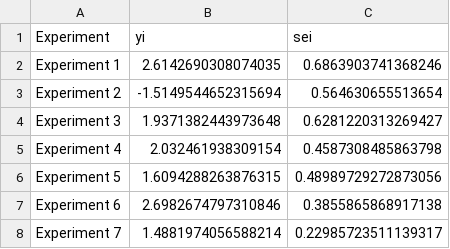
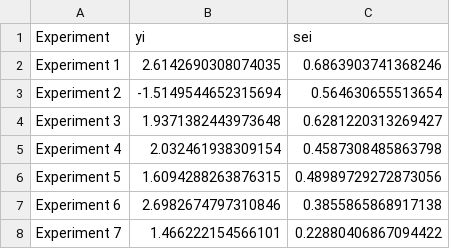
Before and after one commit to ianhussey/shared-features, a CSV file: meta analysis data/results_for_meta_analysis_behavioural_intentions.csv, drawn as a sheet.

Commit message:
added total n to analysis, added forest plot pdfs, updated meta data

```diff
--- a/meta analysis data/results_for_meta_analysis_behavioural_intentions.csv
+++ b/meta analysis data/results_for_meta_analysis_behavioural_intentions.csv
@@ -7,2 +7,2 @@ Experiment 5,1.6094288263876315,0.48989729272873056
 Experiment 6,2.6982674797310846,0.3855865868917138
-Experiment 7,1.4881974056588214,0.22985723511139317
+Experiment 7,1.466222154566101,0.22880406867094422
```
Also changed, not shown: meta analysis data/results_for_meta_analysis_self_report.csv, 4 other files.
